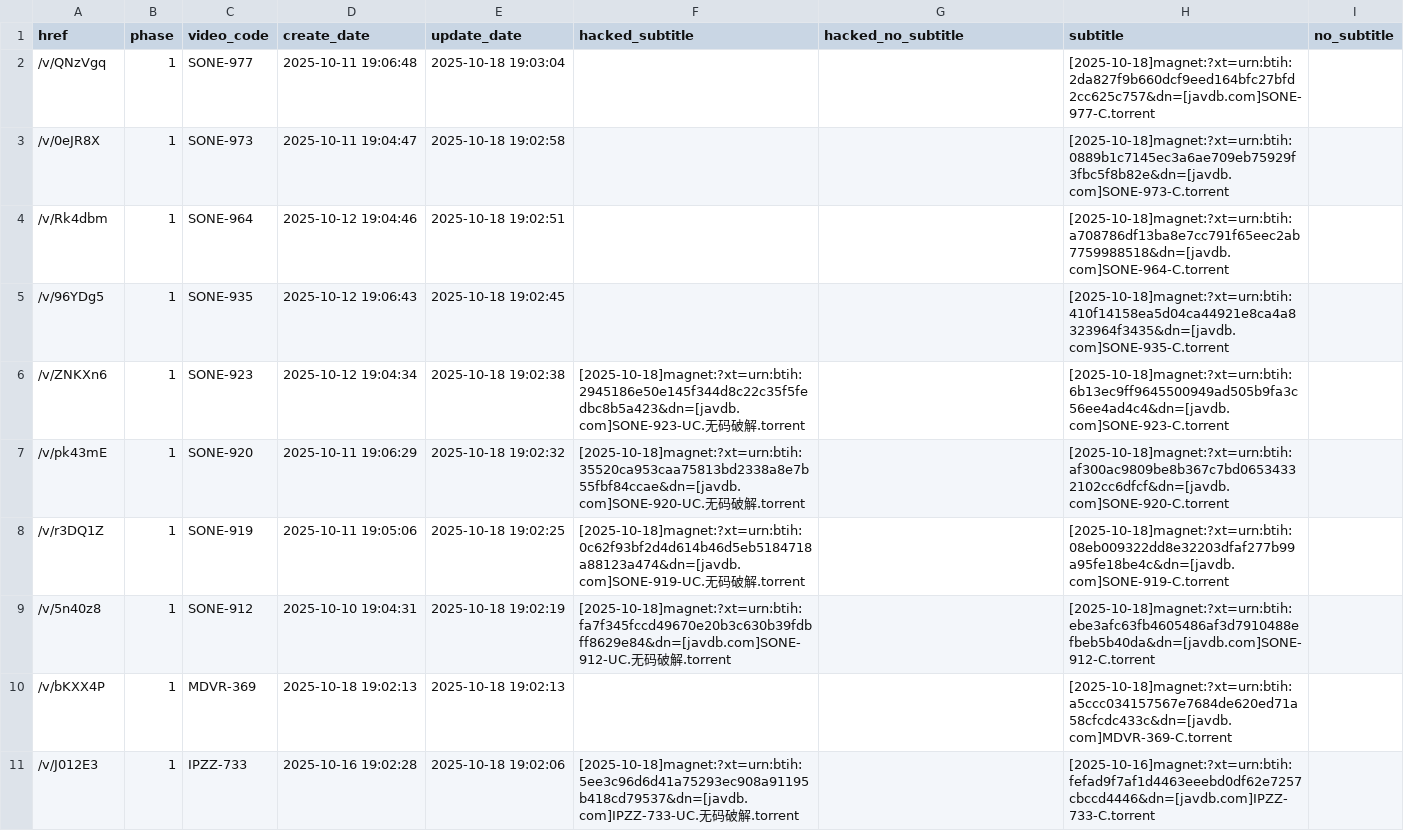
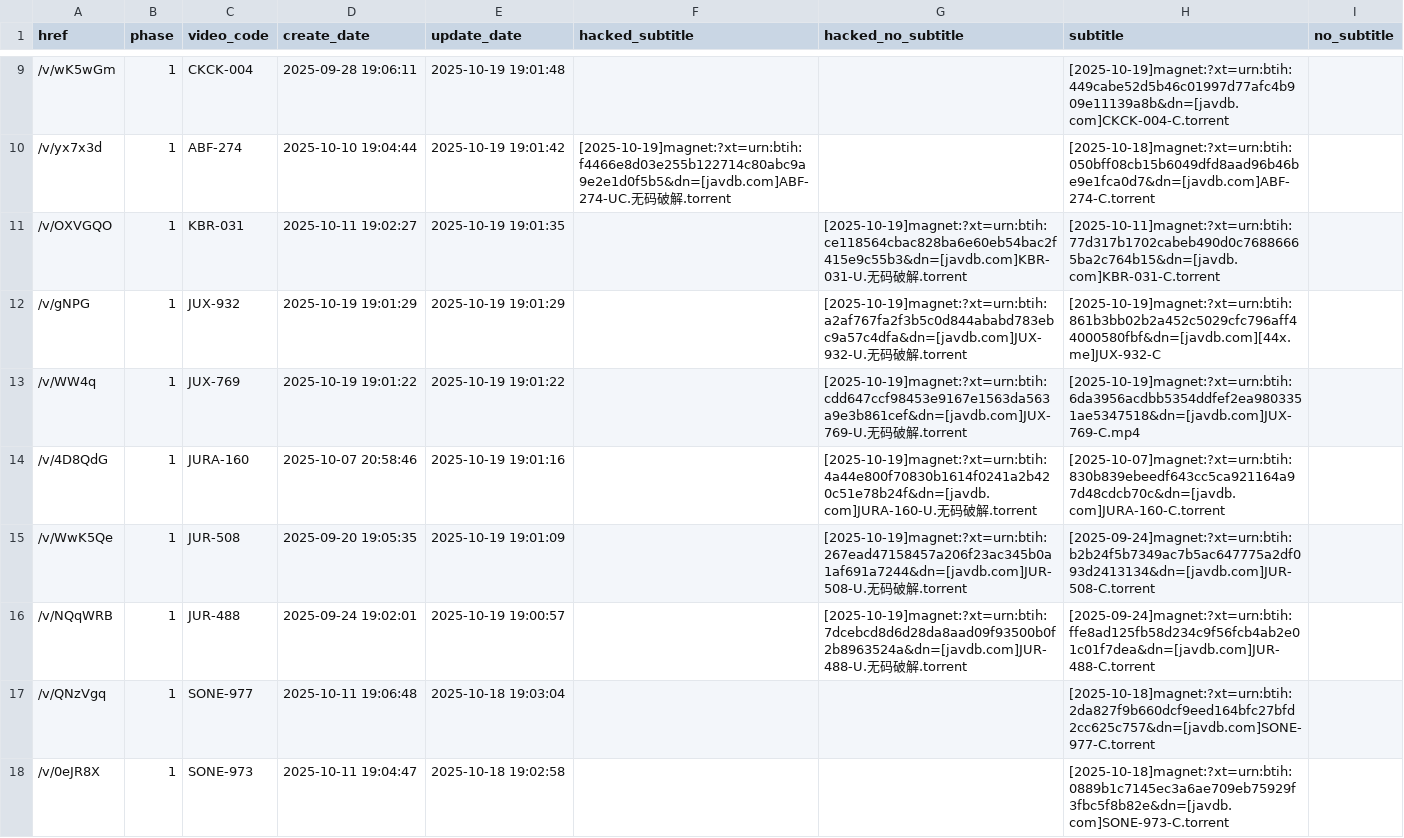
Before and after one commit to TongWu/JAVDB_AutoSpider, a CSV file: Daily Report/parsed_movies_history.csv, drawn as a sheet; only a part is shown, gaps mark what is left out; the shorter side is filled out with more unchanged rows; the diff covers the shown part only; the diff names each change by its address in the sheet, - before the commit and + after, or states it on an @@ line.

```diff
--- a/Daily Report/parsed_movies_history.csv
+++ b/Daily Report/parsed_movies_history.csv
+row 9: /v/wK5wGm | 1 | CKCK-004 | 2025-09-28 19:06:11 | 2025-10-19 19:01:48 |  |  | [2025-10-19]magnet:?xt=urn:btih:449cabe52d5b46c01997d77afc4b909e11139a8b&dn=[javdb.com]CKCK-004-C.torrent
+row 10: /v/yx7x3d | 1 | ABF-274 | 2025-10-10 19:04:44 | 2025-10-19 19:01:42 | [2025-10-19]magnet:?xt=urn:btih:f4466e8d03e255b122714c80abc9a9e2e1d0f5b5&dn=[javdb.com]ABF-274-UC.无码破解.torrent |  | [2025-10-18]magnet:?xt=urn:btih:050bff08cb15b6049dfd8aad96b46be9e1fca0d7&dn=[javdb.com]ABF-274-C.torrent
+row 11: /v/OXVGQO | 1 | KBR-031 | 2025-10-11 19:02:27 | 2025-10-19 19:01:35 |  | [2025-10-19]magnet:?xt=urn:btih:ce118564cbac828ba6e60eb54bac2f415e9c55b3&dn=[javdb.com]KBR-031-U.无码破解.torrent | [2025-10-11]magnet:?xt=urn:btih:77d317b1702cabeb490d0c76886665ba2c764b15&dn=[javdb.com]KBR-031-C.torrent
+row 12: /v/gNPG | 1 | JUX-932 | 2025-10-19 19:01:29 | 2025-10-19 19:01:29 |  | [2025-10-19]magnet:?xt=urn:btih:a2af767fa2f3b5c0d844ababd783ebc9a57c4dfa&dn=[javdb.com]JUX-932-U.无码破解.torrent | [2025-10-19]magnet:?xt=urn:btih:861b3bb02b2a452c5029cfc796aff44000580fbf&dn=[javdb.com][44x.me]JUX-932-C
+row 13: /v/WW4q | 1 | JUX-769 | 2025-10-19 19:01:22 | 2025-10-19 19:01:22 |  | [2025-10-19]magnet:?xt=urn:btih:cdd647ccf98453e9167e1563da563a9e3b861cef&dn=[javdb.com]JUX-769-U.无码破解.torrent | [2025-10-19]magnet:?xt=urn:btih:6da3956acdbb5354ddfef2ea9803351ae5347518&dn=[javdb.com]JUX-769-C.mp4
+row 14: /v/4D8QdG | 1 | JURA-160 | 2025-10-07 20:58:46 | 2025-10-19 19:01:16 |  | [2025-10-19]magnet:?xt=urn:btih:4a44e800f70830b1614f0241a2b420c51e78b24f&dn=[javdb.com]JURA-160-U.无码破解.torrent | [2025-10-07]magnet:?xt=urn:btih:830b839ebeedf643cc5ca921164a97d48cdcb70c&dn=[javdb.com]JURA-160-C.torrent
+row 15: /v/WwK5Qe | 1 | JUR-508 | 2025-09-20 19:05:35 | 2025-10-19 19:01:09 |  | [2025-10-19]magnet:?xt=urn:btih:267ead47158457a206f23ac345b0a1af691a7244&dn=[javdb.com]JUR-508-U.无码破解.torrent | [2025-09-24]magnet:?xt=urn:btih:b2b24f5b7349ac7b5ac647775a2df093d2413134&dn=[javdb.com]JUR-508-C.torrent
+row 16: /v/NQqWRB | 1 | JUR-488 | 2025-09-24 19:02:01 | 2025-10-19 19:00:57 |  | [2025-10-19]magnet:?xt=urn:btih:7dcebcd8d6d28da8aad09f93500b0f2b8963524a&dn=[javdb.com]JUR-488-U.无码破解.torrent | [2025-09-24]magnet:?xt=urn:btih:ffe8ad125fb58d234c9f56fcb4ab2e01c01f7dea&dn=[javdb.com]JUR-488-C.torrent
```
Also changed, not shown: 7 added rows and 10 removed rows elsewhere in this file, Daily Report/pikpak_bridge_history.csv, 3 other files.
